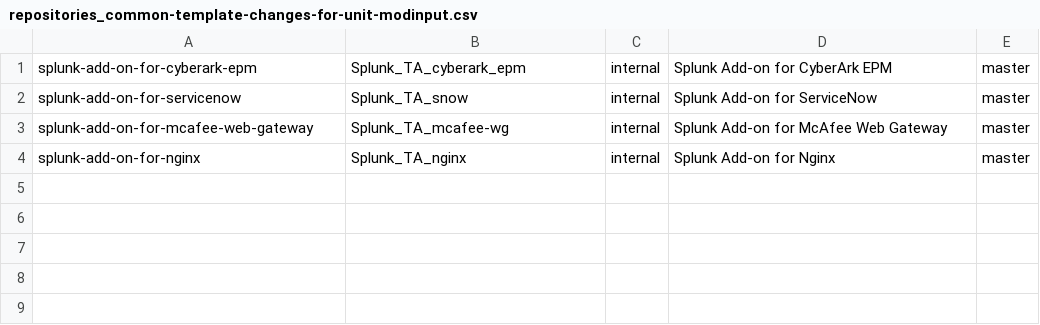
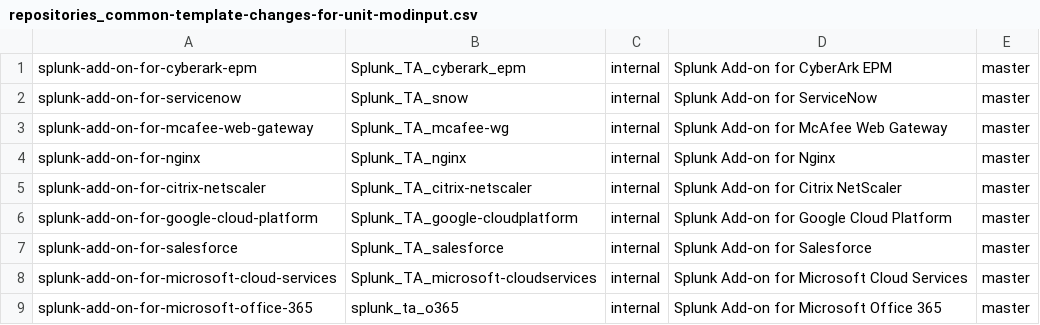
Before and after one commit to JasonConger/addonfactory-repository-template, a CSV file: repositories_common-template-changes-for-unit-modinput.csv, drawn as a sheet; the diff names each change by its address in the sheet, - before the commit and + after, or states it on an @@ line.

Commit message:
added other addons with unit tests

```diff
--- a/repositories_common-template-changes-for-unit-modinput.csv
+++ b/repositories_common-template-changes-for-unit-modinput.csv
+row 5: splunk-add-on-for-citrix-netscaler | Splunk_TA_citrix-netscaler | internal | Splunk Add-on for Citrix NetScaler | master
+row 6: splunk-add-on-for-google-cloud-platform | Splunk_TA_google-cloudplatform | internal | Splunk Add-on for Google Cloud Platform | master
+row 7: splunk-add-on-for-salesforce | Splunk_TA_salesforce | internal | Splunk Add-on for Salesforce | master
+row 8: splunk-add-on-for-microsoft-cloud-services | Splunk_TA_microsoft-cloudservices | internal | Splunk Add-on for Microsoft Cloud Services | master
+row 9: splunk-add-on-for-microsoft-office-365 | splunk_ta_o365 | internal | Splunk Add-on for Microsoft Office 365 | master
```
